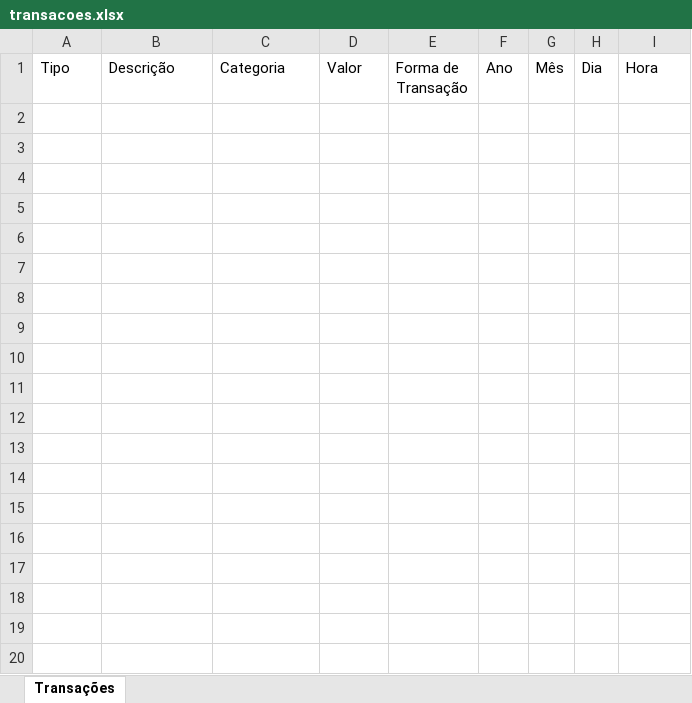
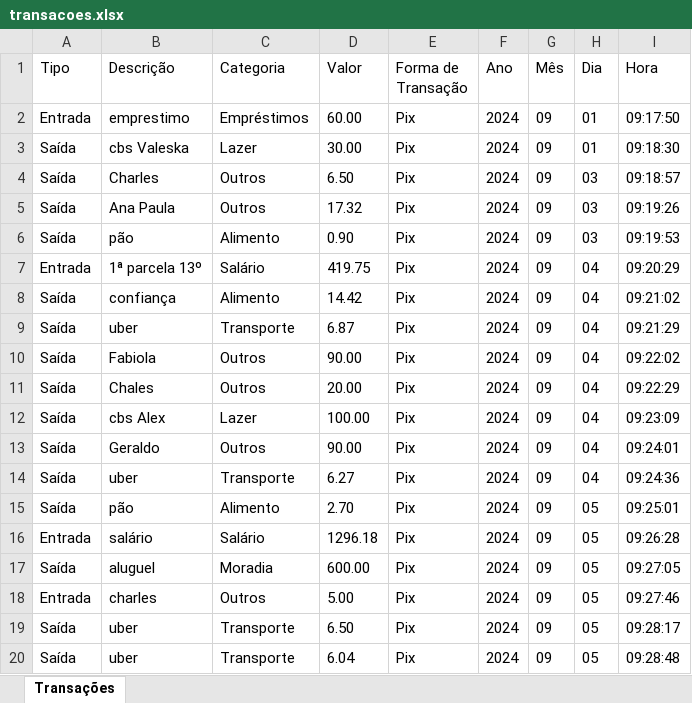
Before and after one commit to PauloQuirinoMN/ControleFinanceiro, an Excel workbook: transacoes.xlsx, sheet Transações, drawn as a sheet; only a part is shown; values as stored, in another font and other column widths than the file's, no borders; the diff covers the shown part only; the diff names each change by its address in the sheet, - before the commit and + after, or states it on an @@ line.

```diff
--- a/transacoes.xlsx (sheet Transações)
+++ b/transacoes.xlsx (sheet Transações)
+row 2: Entrada | emprestimo | Empréstimos | 60.00 | Pix | 2024 | 09 | 01 | 09:17:50
+row 3: Saída | cbs Valeska | Lazer | 30.00 | Pix | 2024 | 09 | 01 | 09:18:30
+row 4: Saída | Charles | Outros | 6.50 | Pix | 2024 | 09 | 03 | 09:18:57
+row 5: Saída | Ana Paula | Outros | 17.32 | Pix | 2024 | 09 | 03 | 09:19:26
+row 6: Saída | pão | Alimento | 0.90 | Pix | 2024 | 09 | 03 | 09:19:53
+row 7: Entrada | 1ª parcela 13º | Salário | 419.75 | Pix | 2024 | 09 | 04 | 09:20:29
+row 8: Saída | confiança | Alimento | 14.42 | Pix | 2024 | 09 | 04 | 09:21:02
+row 9: Saída | uber | Transporte | 6.87 | Pix | 2024 | 09 | 04 | 09:21:29
+row 10: Saída | Fabiola | Outros | 90.00 | Pix | 2024 | 09 | 04 | 09:22:02
+row 11: Saída | Chales | Outros | 20.00 | Pix | 2024 | 09 | 04 | 09:22:29
+row 12: Saída | cbs Alex | Lazer | 100.00 | Pix | 2024 | 09 | 04 | 09:23:09
+row 13: Saída | Geraldo | Outros | 90.00 | Pix | 2024 | 09 | 04 | 09:24:01
+row 14: Saída | uber | Transporte | 6.27 | Pix | 2024 | 09 | 04 | 09:24:36
+row 15: Saída | pão | Alimento | 2.70 | Pix | 2024 | 09 | 05 | 09:25:01
+row 16: Entrada | salário | Salário | 1296.18 | Pix | 2024 | 09 | 05 | 09:26:28
+row 17: Saída | aluguel | Moradia | 600.00 | Pix | 2024 | 09 | 05 | 09:27:05
+row 18: Entrada | charles | Outros | 5.00 | Pix | 2024 | 09 | 05 | 09:27:46
+row 19: Saída | uber | Transporte | 6.50 | Pix | 2024 | 09 | 05 | 09:28:17
+row 20: Saída | uber | Transporte | 6.04 | Pix | 2024 | 09 | 05 | 09:28:48
```
Also changed, not shown: 107 added rows elsewhere in this sheet, 3 other files.
